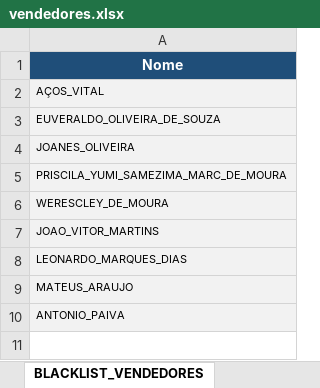
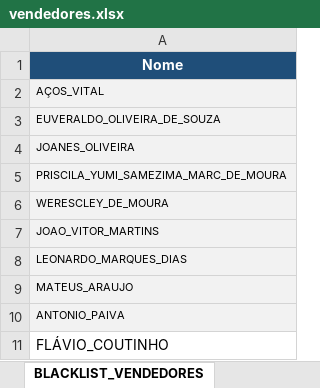
Before and after one commit to arquitetoVital/av_automatizacao_comissao, an Excel workbook: vendedores.xlsx, sheet BLACKLIST_VENDEDORES, drawn as a sheet; values as stored, in another font and other column widths than the file's, no borders; the diff names each change by its address in the sheet, - before the commit and + after, or states it on an @@ line.

```diff
--- a/vendedores.xlsx (sheet BLACKLIST_VENDEDORES)
+++ b/vendedores.xlsx (sheet BLACKLIST_VENDEDORES)
+row 11: FLÁVIO_COUTINHO
```
Also changed, not shown: sheet VENDEDORES, 3 other files.
